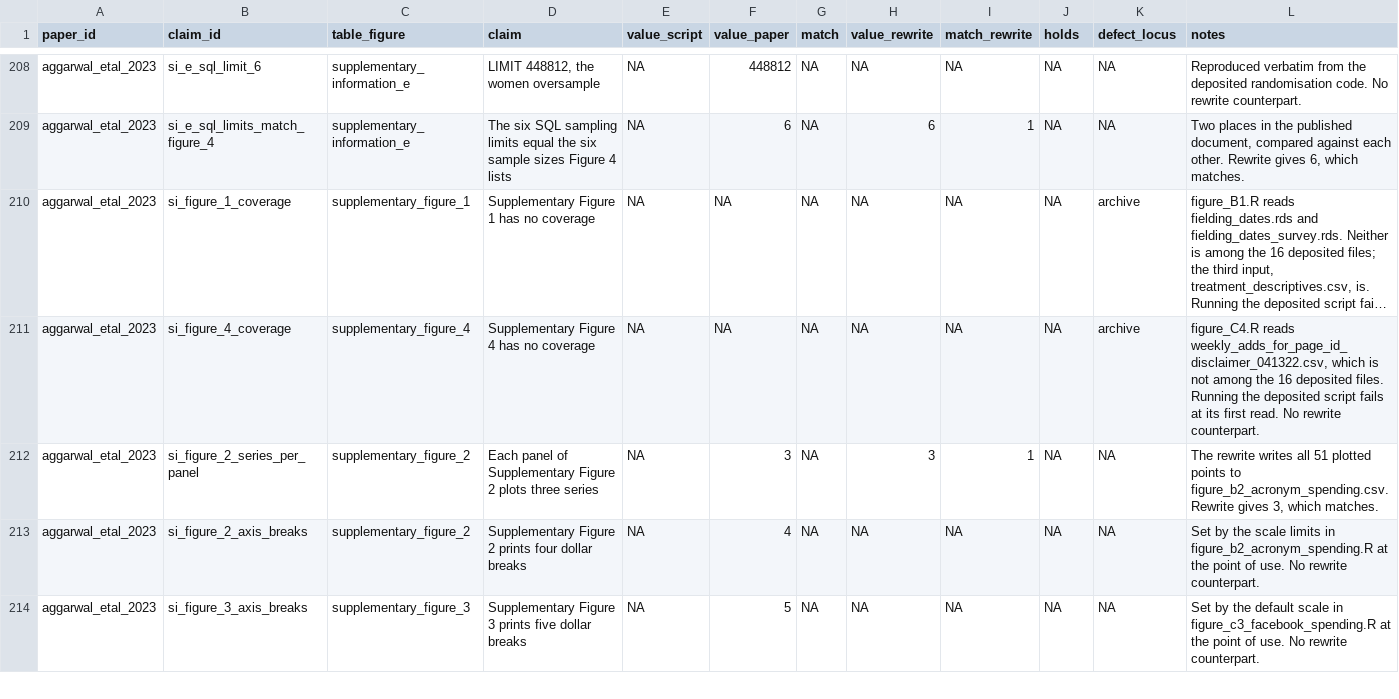
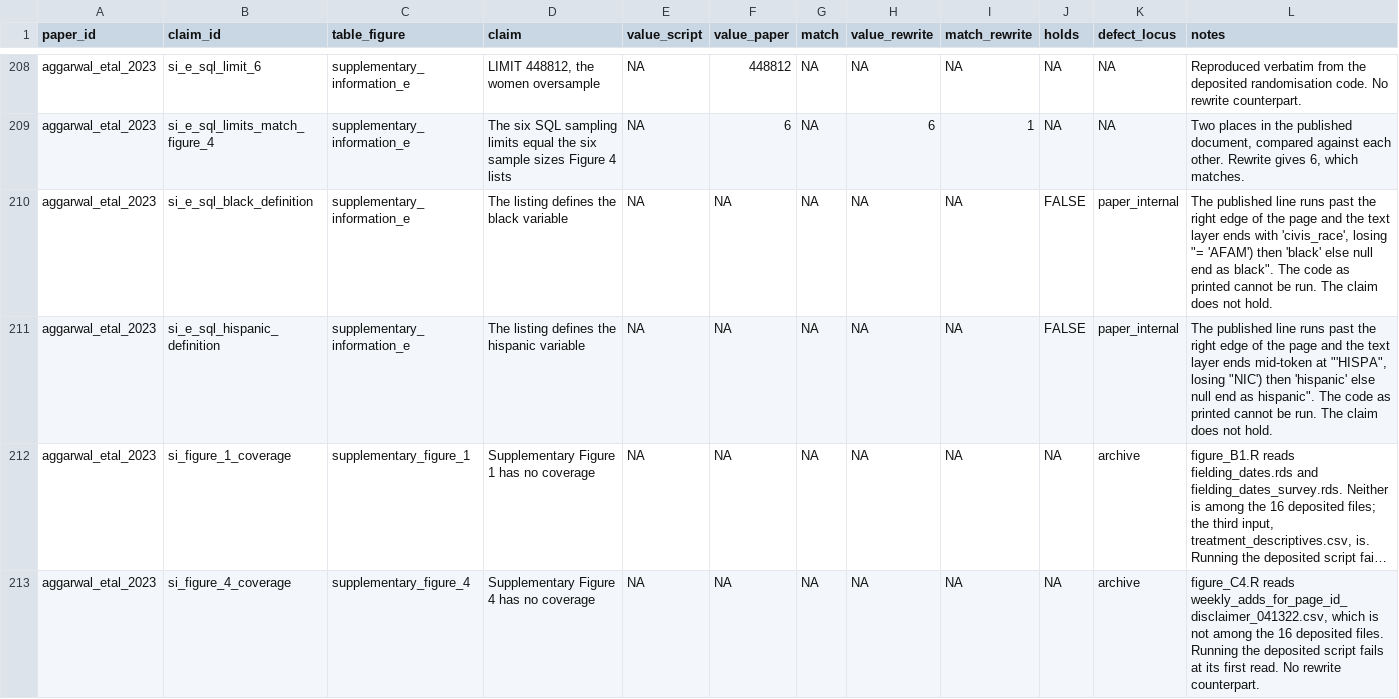
Before and after one commit to active-maintenance-aec/aggarwal_etal_2023, a CSV file: ground_truth/aggarwal_etal_2023_ground_truth.csv, drawn as a sheet; only a part is shown, gaps mark what is left out; the shorter side is filled out with more unchanged rows; long unchanged cells end in …; the diff names each change by its address in the sheet, - before the commit and + after, or states it on an @@ line.

```diff
--- a/ground_truth/aggarwal_etal_2023_ground_truth.csv
+++ b/ground_truth/aggarwal_etal_2023_ground_truth.csv
+row 210: aggarwal_etal_2023 | si_e_sql_black_definition | supplementary_information_e | The listing defines the black variable | NA | NA | NA | NA | NA | FALSE | paper_internal | The published line runs past the right edge of the page and the text layer ends with 'civis_race', losing "= 'AFAM') then 'black' else null end as black". The code as printed cannot be run. The claim does not hold.
+row 211: aggarwal_etal_2023 | si_e_sql_hispanic_definition | supplementary_information_e | The listing defines the hispanic variable | NA | NA | NA | NA | NA | FALSE | paper_internal | The published line runs past the right edge of the page and the text layer ends mid-token at "'HISPA", losing "NIC') then 'hispanic' else null end as hispanic". The code as printed cannot be run. The claim does not hold.
```
Also changed, not shown: errata_entries.csv, ground_truth/published_claims.csv, 4 other files.
